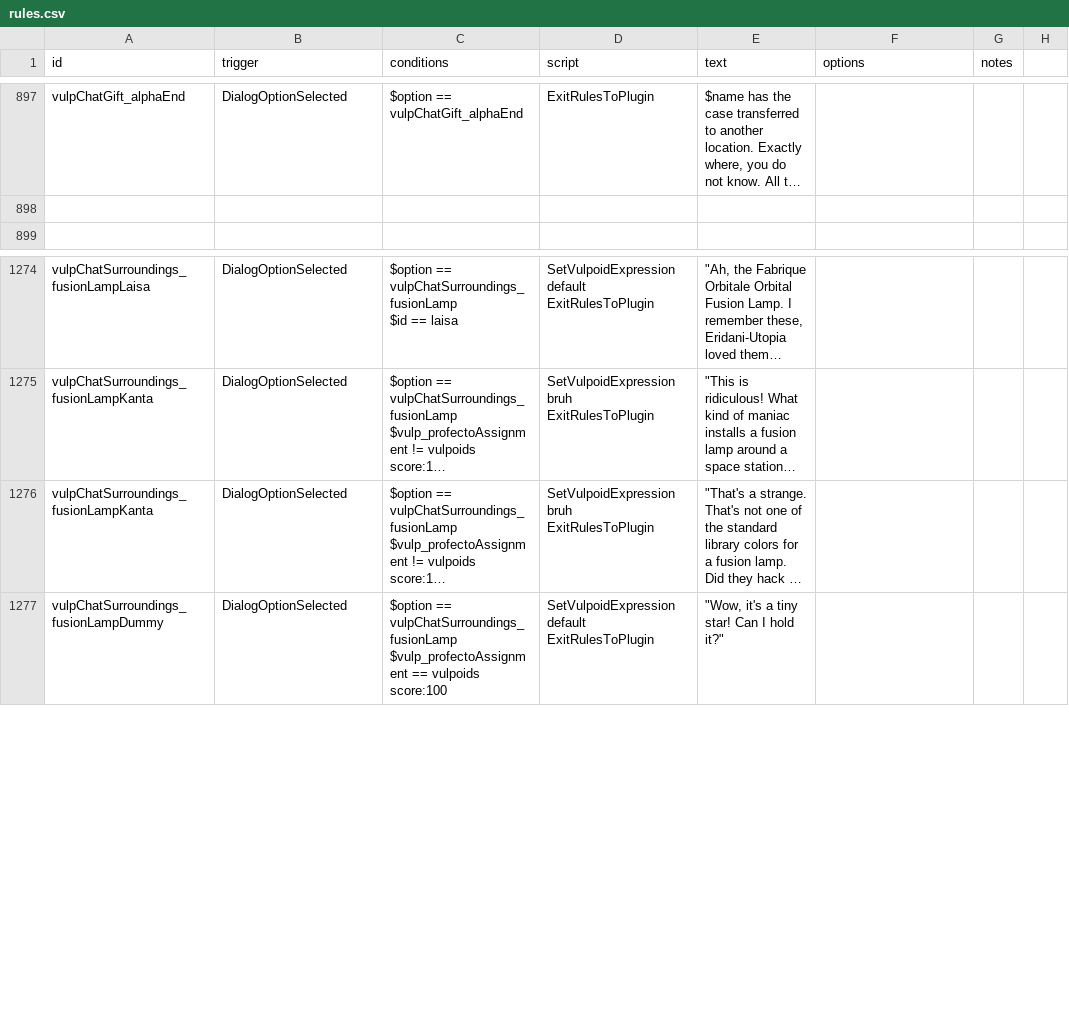
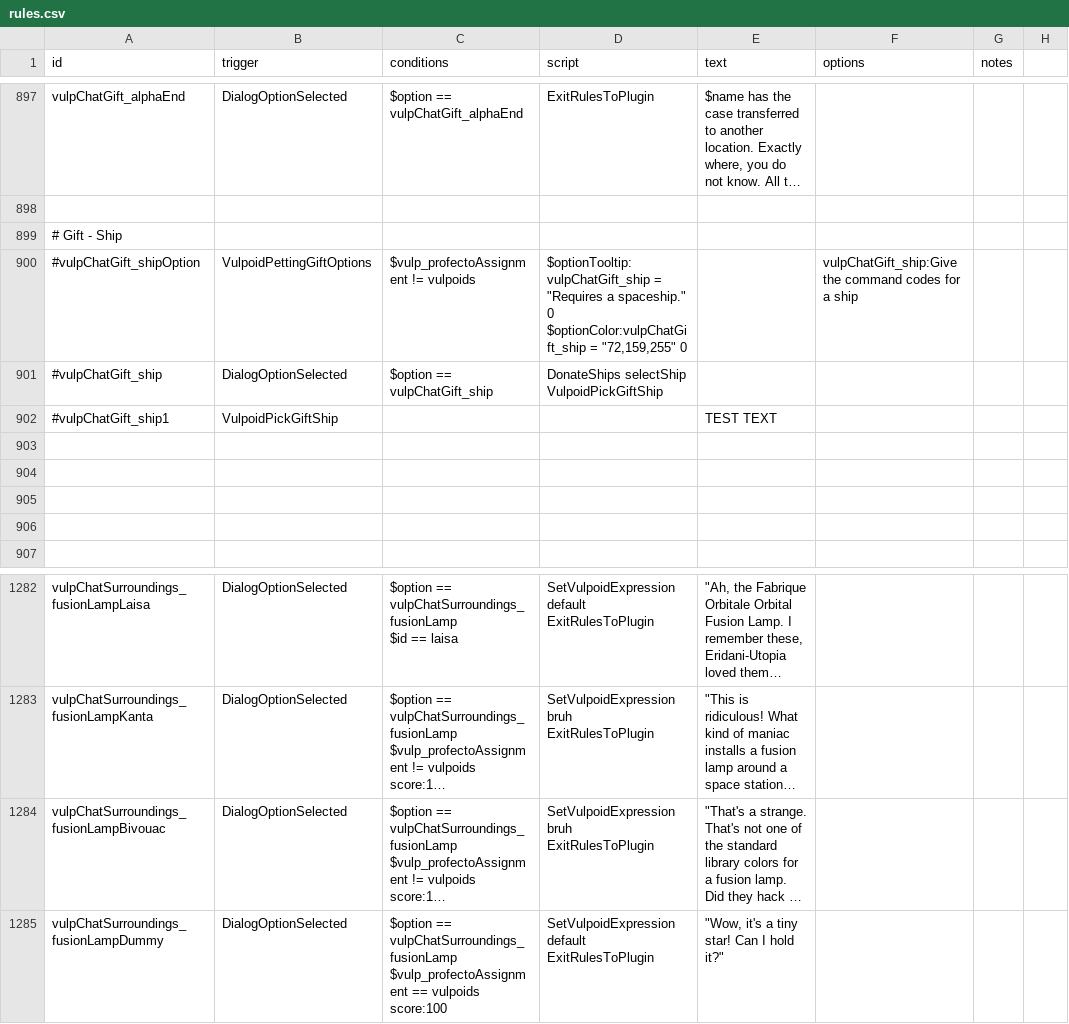
Before and after one commit to confer0/vulpoids, a CSV file: data/campaign/rules.csv, drawn as a sheet; only a part is shown, gaps mark what is left out; long unchanged cells end in …; addresses are those after the commit; ↵ is a line break in a cell; the diff names each change by its address in the sheet, - before the commit and + after, or states it on an @@ line.

```diff
--- a/data/campaign/rules.csv
+++ b/data/campaign/rules.csv
+row 899: # Gift - Ship
+row 900: #vulpChatGift_shipOption | VulpoidPettingGiftOptions | $vulp_profectoAssignment != vulpoids | $optionTooltip:vulpChatGift_ship = "Requires a spaceship." 0 ↵ $optionColor:vulpChatGift_ship = "72,159,255" 0 |  | vulpChatGift_ship:Give the command codes for a ship
+row 901: #vulpChatGift_ship | DialogOptionSelected | $option == vulpChatGift_ship | DonateShips selectShip VulpoidPickGiftShip
+row 902: #vulpChatGift_ship1 | VulpoidPickGiftShip |  |  | TEST TEXT
+row 903: (empty)
+row 904: (empty)
+row 905: (empty)
+row 906: (empty)
-A1284 (id): vulpChatSurroundings_fusionLampKanta
+A1284 (id): vulpChatSurroundings_fusionLampBivouac
```
Also changed, not shown: 3 other files.
